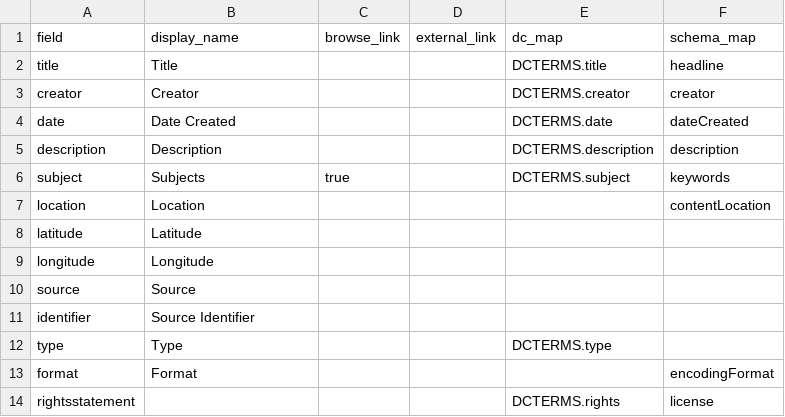
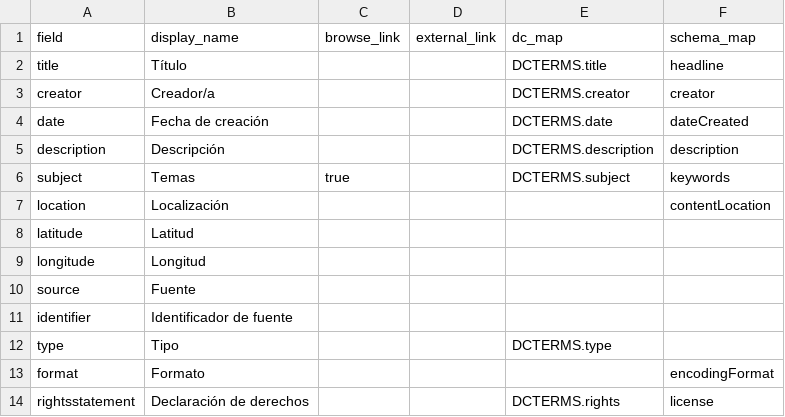
Before and after one commit to hdlabconicet/cartas_busa, a CSV file: _data/config-metadata.csv, drawn as a sheet.

```diff
--- a/_data/config-metadata.csv
+++ b/_data/config-metadata.csv
@@ -1,14 +1,14 @@
 field,display_name,browse_link,external_link,dc_map,schema_map
-title,Title,,,DCTERMS.title,headline
-creator,Creator,,,DCTERMS.creator,creator
-date,Date Created,,,DCTERMS.date,dateCreated
-description,Description,,,DCTERMS.description,description
-subject,Subjects,true,,DCTERMS.subject,keywords
-location,Location,,,,contentLocation
-latitude,Latitude,,,,
-longitude,Longitude,,,,
-source,Source,,,,
-identifier,Source Identifier,,,,
-type,Type,,,DCTERMS.type,
-format,Format,,,,encodingFormat
-rightsstatement,,,,DCTERMS.rights,license
+title,Título,,,DCTERMS.title,headline
+creator,Creador/a,,,DCTERMS.creator,creator
+date,Fecha de creación,,,DCTERMS.date,dateCreated
+description,Descripción,,,DCTERMS.description,description
+subject,Temas,true,,DCTERMS.subject,keywords
+location,Localización,,,,contentLocation
+latitude,Latitud,,,,
+longitude,Longitud,,,,
+source,Fuente,,,,
+identifier,Identificador de fuente,,,,
+type,Tipo,,,DCTERMS.type,
+format,Formato,,,,encodingFormat
+rightsstatement,Declaración de derechos,,,DCTERMS.rights,license
```
Also changed, not shown: 9 other files.
